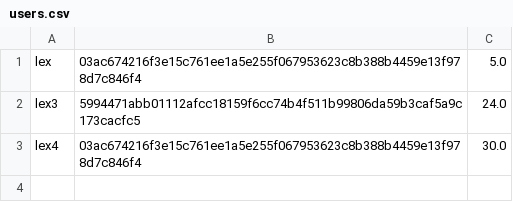
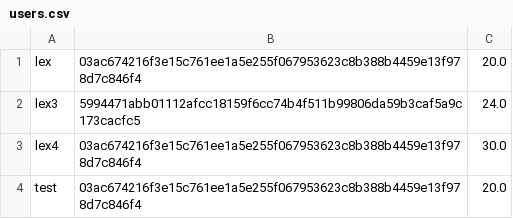
Before and after one commit to AchilleasMakris/timemanagement-project, a CSV file: users.csv, drawn as a sheet.

```diff
--- a/users.csv
+++ b/users.csv
@@ -1,3 +1,4 @@
-lex,03ac674216f3e15c761ee1a5e255f067953623c8b388b4459e13f978d7c846f4,5.0
+lex,03ac674216f3e15c761ee1a5e255f067953623c8b388b4459e13f978d7c846f4,20.0
 lex3,5994471abb01112afcc18159f6cc74b4f511b99806da59b3caf5a9c173cacfc5,24.0
 lex4,03ac674216f3e15c761ee1a5e255f067953623c8b388b4459e13f978d7c846f4,30.0
+test,03ac674216f3e15c761ee1a5e255f067953623c8b388b4459e13f978d7c846f4,20.0
```
Also changed, not shown: 2 other files.
